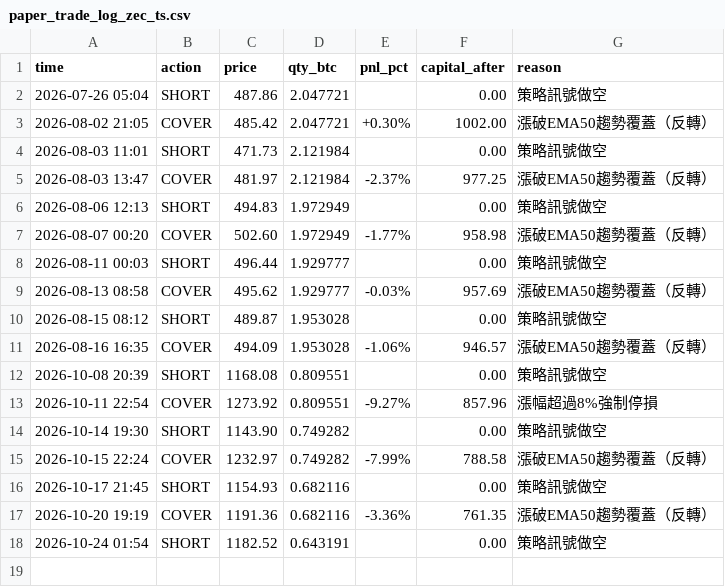
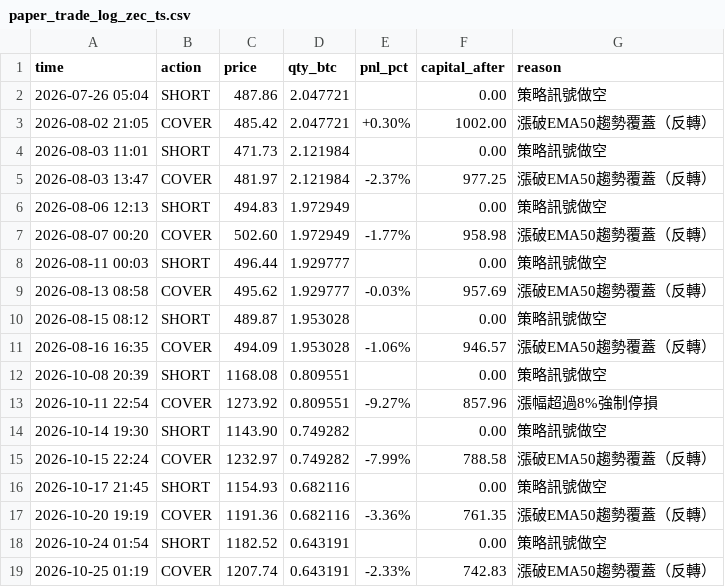
Before and after one commit to KevinYee-yee/btc-trading-bot, a CSV file: paper_trade_log_zec_ts.csv, drawn as a sheet.

```diff
--- a/paper_trade_log_zec_ts.csv
+++ b/paper_trade_log_zec_ts.csv
@@ -18 +18,2 @@ time,action,price,qty_btc,pnl_pct,capital_after,reason
 2026-10-24 01:54,SHORT,1182.52,0.643191,,0.00,策略訊號做空
+2026-10-25 01:19,COVER,1207.74,0.643191,-2.33%,742.83,漲破EMA50趨勢覆蓋（反轉）
```
Also changed, not shown: 1 other file.
